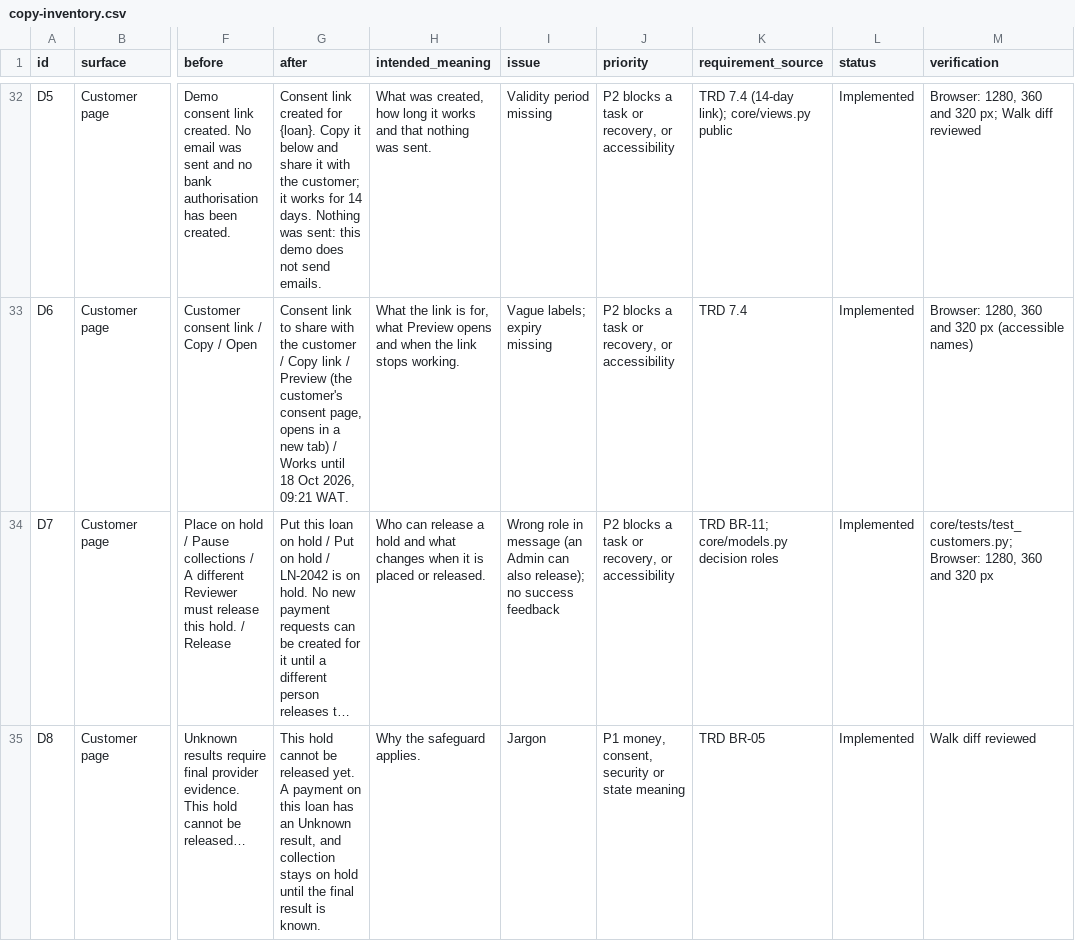
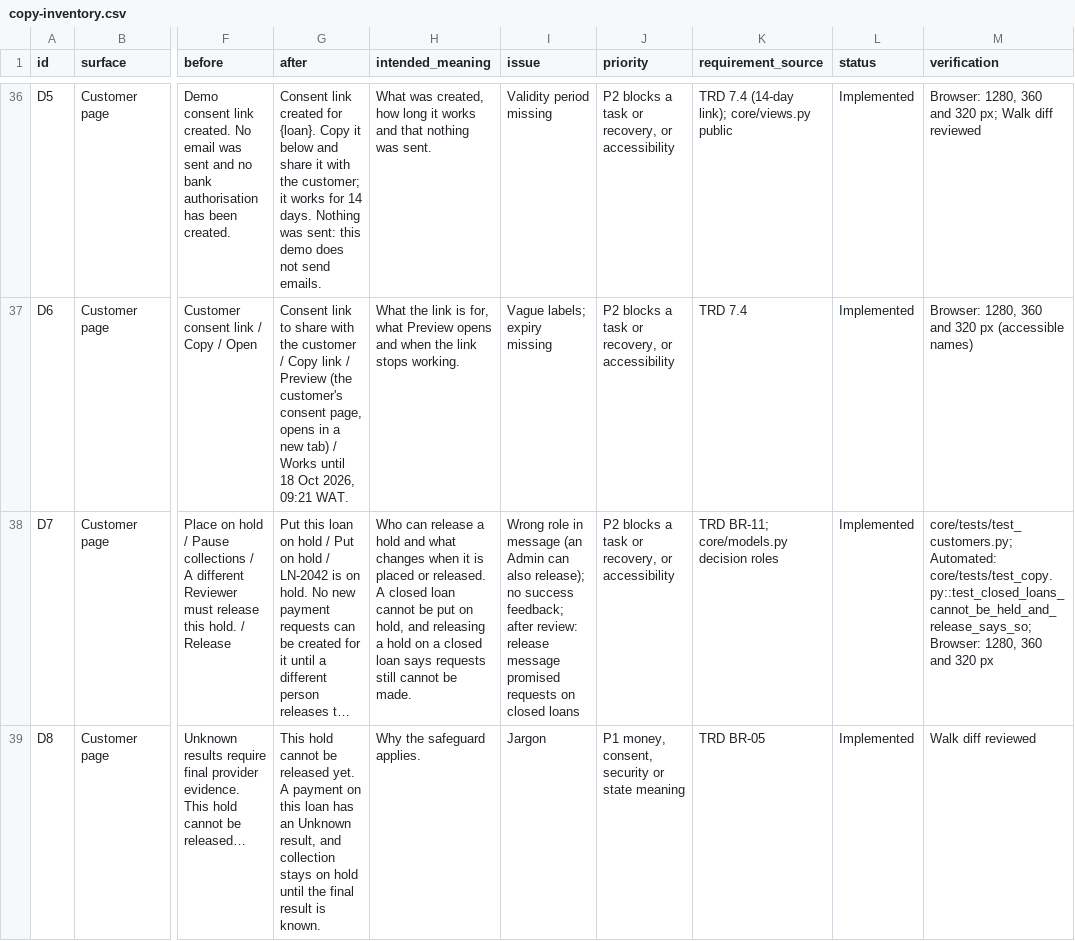
Before and after one commit to obeidpeter/valo-pay, a CSV file: docs/content/copy-inventory.csv, drawn as a sheet; only a part is shown, gaps mark what is left out; long unchanged cells end in …; addresses are those after the commit; the diff covers the shown part only; the diff names each change by its address in the sheet, - before the commit and + after, or states it on an @@ line.

```diff
--- a/docs/content/copy-inventory.csv
+++ b/docs/content/copy-inventory.csv
-H38 (intended_meaning): …or released.
+H38 (intended_meaning): …or released. A closed loan cannot be put on hold, and releasing a hold on a closed loan says requests still cannot be made.
-I38 (issue): …no success feedback
+I38 (issue): …no success feedback; after review: release message promised requests on closed loans
-M38 (verification): core/tests/test_customers.py; Browser: 1280,…
+M38 (verification): core/tests/test_customers.py; Automated: core/tests/test_copy.py::test_closed_loans_cannot_be_held_and_release_says_so; Browser: 1280,…
```
Also changed, not shown: 4 added rows and 28 edited cells elsewhere in this file, docs/content/copy-walk-diff.csv, 17 other files.
